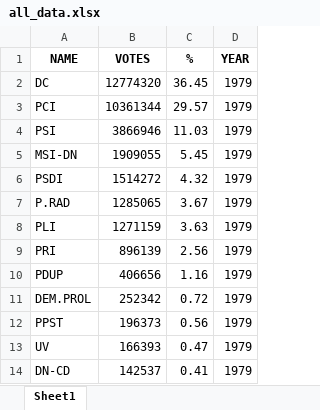
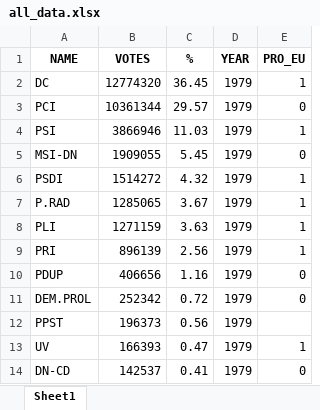
Before and after one commit to chiesastefano/EUelectionsIT, an Excel workbook: data/all_data.xlsx, sheet Sheet1, drawn as a sheet; only a part is shown; values as stored, in another font and other column widths than the file's, no borders; the diff names each change by its address in the sheet, - before the commit and + after, or states it on an @@ line.

Commit message:
Data

```diff
--- a/data/all_data.xlsx (sheet Sheet1)
+++ b/data/all_data.xlsx (sheet Sheet1)
+column E (PRO_EU), rows 2-14: 1 | 0 | 1 | 0 | 1 | 1 | 1 | 1 | 0 | 0 |  | 1 | 0
```
